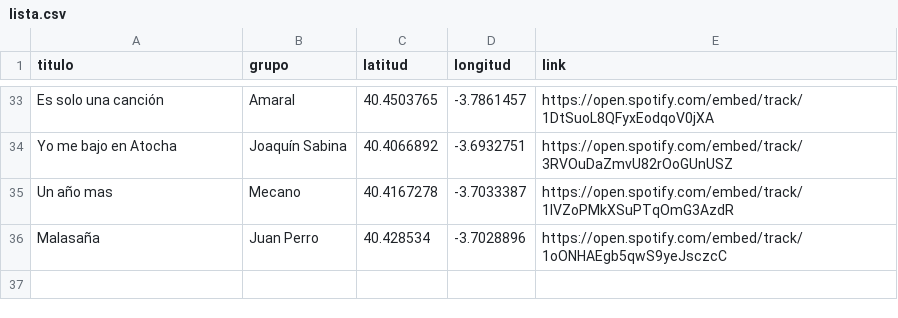
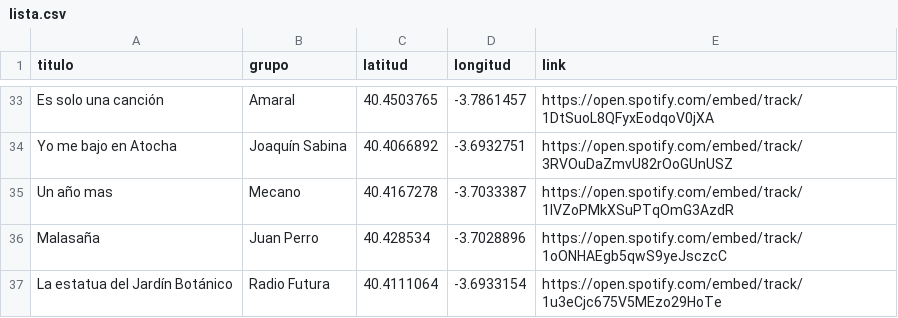
Before and after one commit to jagedn/madriz-geocanciones, a CSV file: lista.csv, drawn as a sheet; only a part is shown, gaps mark what is left out; the diff names each change by its address in the sheet, - before the commit and + after, or states it on an @@ line.

Commit message:
la estatua del jardin botanico

```diff
--- a/lista.csv
+++ b/lista.csv
+row 37: La estatua del Jardín Botánico | Radio Futura | 40.4111064 | -3.6933154 | https://open.spotify.com/embed/track/1u3eCjc675V5MEzo29HoTe
```
